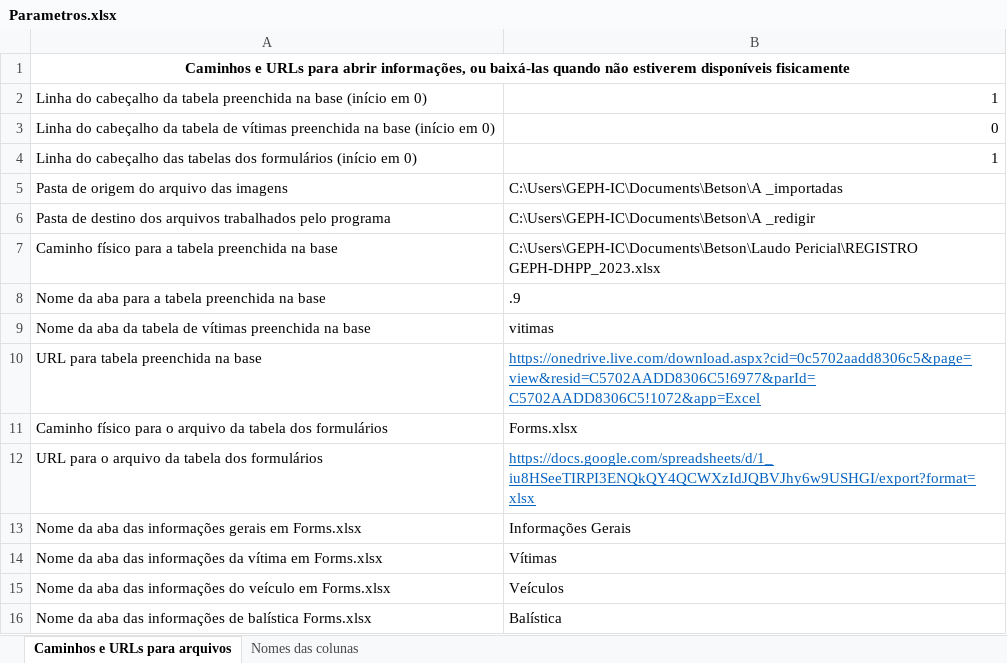
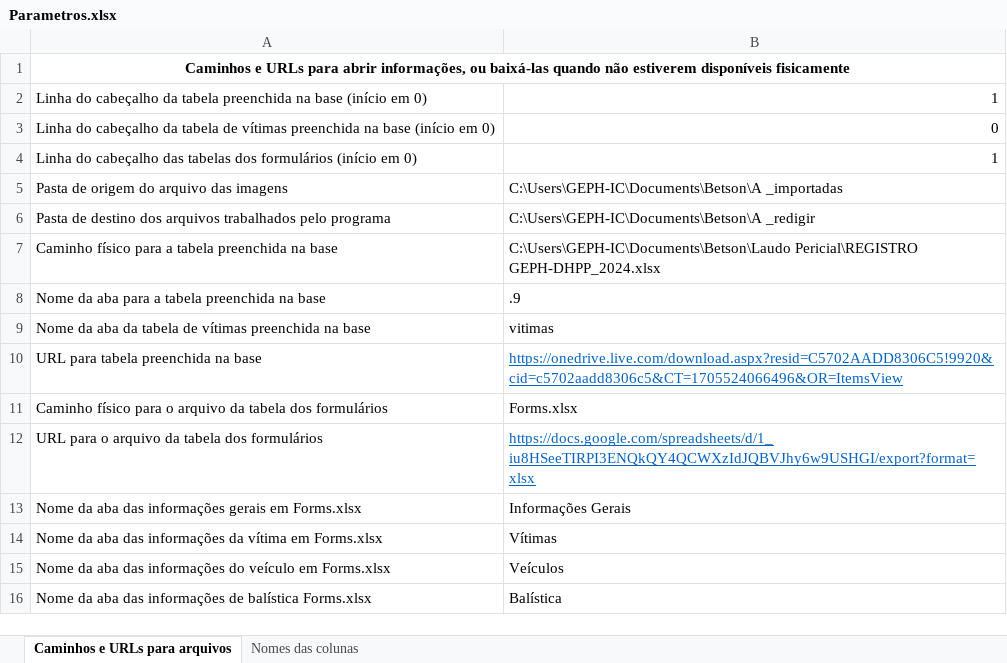
Before and after one commit to betson-fernando/laudo-pericial, an Excel workbook: Parametros.xlsx, sheet Caminhos e URLs para arquivos, drawn as a sheet; values as stored, in another font and other column widths than the file's, no borders; the diff names each change by its address in the sheet, - before the commit and + after, or states it on an @@ line.

```diff
--- a/Parametros.xlsx (sheet Caminhos e URLs para arquivos)
+++ b/Parametros.xlsx (sheet Caminhos e URLs para arquivos)
-B7: C:\Users\GEPH-IC\Documents\Betson\Laudo Pericial\REGISTRO GEPH-DHPP_2023.xlsx
+B7: C:\Users\GEPH-IC\Documents\Betson\Laudo Pericial\REGISTRO GEPH-DHPP_2024.xlsx
-B10: https://onedrive.live.com/download.aspx?cid=0c5702aadd8306c5&page=view&resid=C5702AADD8306C5!6977&parId=C5702AADD8306C5!1072&app=Excel
+B10: https://onedrive.live.com/download.aspx?resid=C5702AADD8306C5!9920&cid=c5702aadd8306c5&CT=1705524066496&OR=ItemsView
```
Also changed, not shown: Forms.xlsx, 18 other files.
